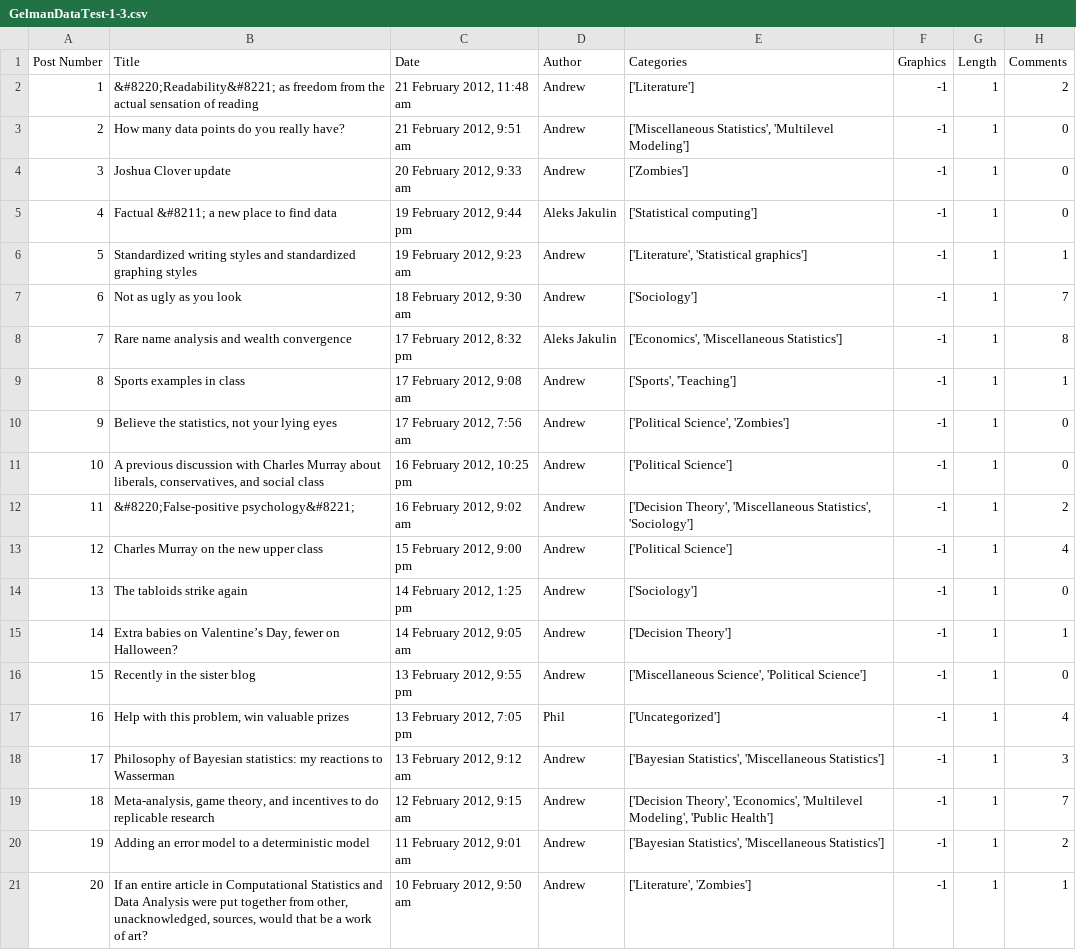
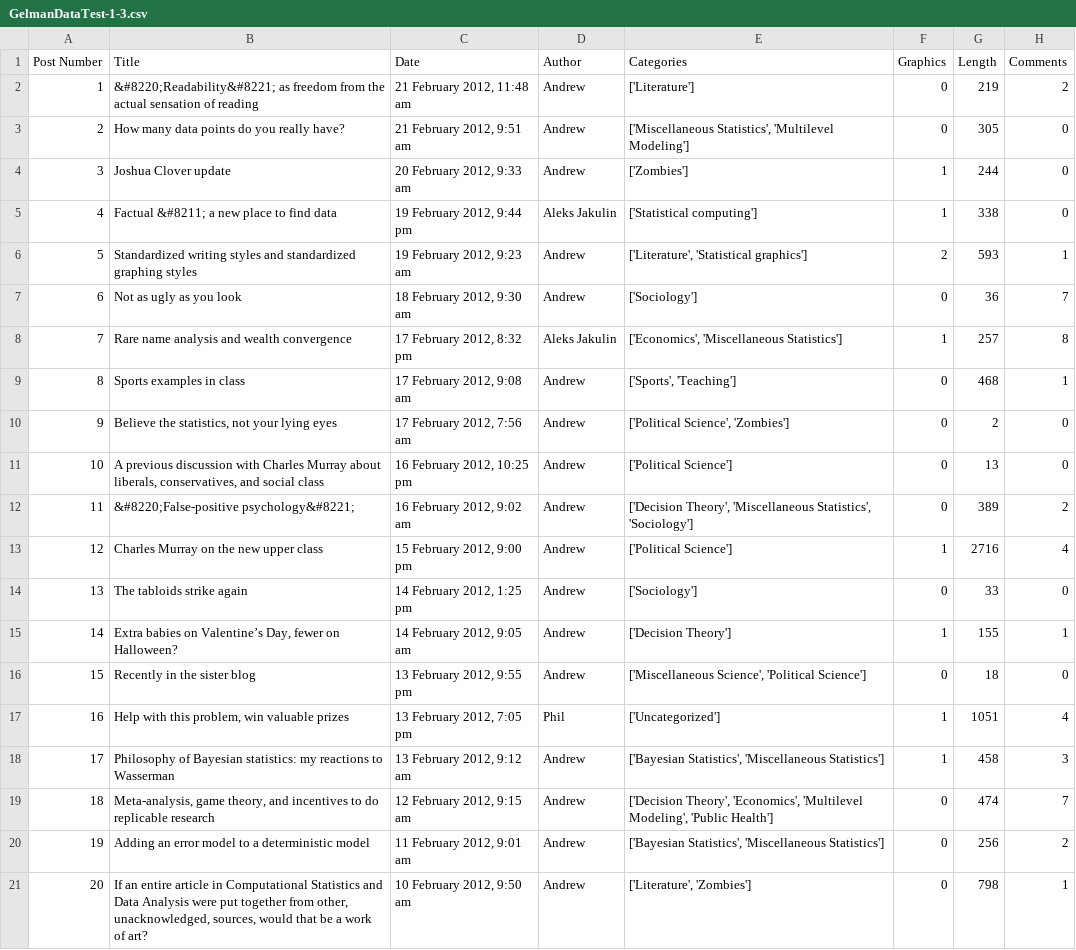
Before and after one commit to mcdickenson/PS398, a CSV file: HW5/GelmanDataTest-1-3.csv, drawn as a sheet; only a part is shown; the diff covers the shown part only.

Commit message:
Committing long version before I clean out old comments.

```diff
--- a/HW5/GelmanDataTest-1-3.csv
+++ b/HW5/GelmanDataTest-1-3.csv
@@ -1,21 +1,21 @@
 Post Number,Title,Date,Author,Categories,Graphics,Length,Comments
-1,&#8220;Readability&#8221; as freedom from the actual sensation of reading,"21 February 2012, 11:48 am",Andrew,['Literature'],-1,1,2
-2,How many data points do you really have?,"21 February 2012, 9:51 am",Andrew,"['Miscellaneous Statistics', 'Multilevel Modeling']",-1,1,0
-3,Joshua Clover update,"20 February 2012, 9:33 am",Andrew,['Zombies'],-1,1,0
-4,Factual &#8211; a new place to find data,"19 February 2012, 9:44 pm",Aleks Jakulin,['Statistical computing'],-1,1,0
-5,Standardized writing styles and standardized graphing styles,"19 February 2012, 9:23 am",Andrew,"['Literature', 'Statistical graphics']",-1,1,1
-6,Not as ugly as you look,"18 February 2012, 9:30 am",Andrew,['Sociology'],-1,1,7
-7,Rare name analysis and wealth convergence,"17 February 2012, 8:32 pm",Aleks Jakulin,"['Economics', 'Miscellaneous Statistics']",-1,1,8
-8,Sports examples in class,"17 February 2012, 9:08 am",Andrew,"['Sports', 'Teaching']",-1,1,1
-9,"Believe the statistics, not your lying eyes","17 February 2012, 7:56 am",Andrew,"['Political Science', 'Zombies']",-1,1,0
-10,"A previous discussion with Charles Murray about liberals, conservatives, and social class","16 February 2012, 10:25 pm",Andrew,['Political Science'],-1,1,0
-11,&#8220;False-positive psychology&#8221;,"16 February 2012, 9:02 am",Andrew,"['Decision Theory', 'Miscellaneous Statistics', 'Sociology']",-1,1,2
-12,Charles Murray on the new upper class,"15 February 2012, 9:00 pm",Andrew,['Political Science'],-1,1,4
-13,The tabloids strike again,"14 February 2012, 1:25 pm",Andrew,['Sociology'],-1,1,0
-14,"Extra babies on Valentine’s Day, fewer on Halloween?","14 February 2012, 9:05 am",Andrew,['Decision Theory'],-1,1,1
-15,Recently in the sister blog,"13 February 2012, 9:55 pm",Andrew,"['Miscellaneous Science', 'Political Science']",-1,1,0
-16,"Help with this problem, win valuable prizes","13 February 2012, 7:05 pm",Phil,['Uncategorized'],-1,1,4
-17,Philosophy of Bayesian statistics: my reactions to Wasserman,"13 February 2012, 9:12 am",Andrew,"['Bayesian Statistics', 'Miscellaneous Statistics']",-1,1,3
-18,"Meta-analysis, game theory, and incentives to do replicable research","12 February 2012, 9:15 am",Andrew,"['Decision Theory', 'Economics', 'Multilevel Modeling', 'Public Health']",-1,1,7
-19,Adding an error model to a deterministic model,"11 February 2012, 9:01 am",Andrew,"['Bayesian Statistics', 'Miscellaneous Statistics']",-1,1,2
-20,"If an entire article in Computational Statistics and Data Analysis were put together from other, unacknowledged, sources, would that be a work of art?","10 February 2012, 9:50 am",Andrew,"['Literature', 'Zombies']",-1,1,1
+1,&#8220;Readability&#8221; as freedom from the actual sensation of reading,"21 February 2012, 11:48 am",Andrew,['Literature'],0,219,2
+2,How many data points do you really have?,"21 February 2012, 9:51 am",Andrew,"['Miscellaneous Statistics', 'Multilevel Modeling']",0,305,0
+3,Joshua Clover update,"20 February 2012, 9:33 am",Andrew,['Zombies'],1,244,0
+4,Factual &#8211; a new place to find data,"19 February 2012, 9:44 pm",Aleks Jakulin,['Statistical computing'],1,338,0
+5,Standardized writing styles and standardized graphing styles,"19 February 2012, 9:23 am",Andrew,"['Literature', 'Statistical graphics']",2,593,1
+6,Not as ugly as you look,"18 February 2012, 9:30 am",Andrew,['Sociology'],0,36,7
+7,Rare name analysis and wealth convergence,"17 February 2012, 8:32 pm",Aleks Jakulin,"['Economics', 'Miscellaneous Statistics']",1,257,8
+8,Sports examples in class,"17 February 2012, 9:08 am",Andrew,"['Sports', 'Teaching']",0,468,1
+9,"Believe the statistics, not your lying eyes","17 February 2012, 7:56 am",Andrew,"['Political Science', 'Zombies']",0,2,0
+10,"A previous discussion with Charles Murray about liberals, conservatives, and social class","16 February 2012, 10:25 pm",Andrew,['Political Science'],0,13,0
+11,&#8220;False-positive psychology&#8221;,"16 February 2012, 9:02 am",Andrew,"['Decision Theory', 'Miscellaneous Statistics', 'Sociology']",0,389,2
+12,Charles Murray on the new upper class,"15 February 2012, 9:00 pm",Andrew,['Political Science'],1,2716,4
+13,The tabloids strike again,"14 February 2012, 1:25 pm",Andrew,['Sociology'],0,33,0
+14,"Extra babies on Valentine’s Day, fewer on Halloween?","14 February 2012, 9:05 am",Andrew,['Decision Theory'],1,155,1
+15,Recently in the sister blog,"13 February 2012, 9:55 pm",Andrew,"['Miscellaneous Science', 'Political Science']",0,18,0
+16,"Help with this problem, win valuable prizes","13 February 2012, 7:05 pm",Phil,['Uncategorized'],1,1051,4
+17,Philosophy of Bayesian statistics: my reactions to Wasserman,"13 February 2012, 9:12 am",Andrew,"['Bayesian Statistics', 'Miscellaneous Statistics']",1,458,3
+18,"Meta-analysis, game theory, and incentives to do replicable research","12 February 2012, 9:15 am",Andrew,"['Decision Theory', 'Economics', 'Multilevel Modeling', 'Public Health']",0,474,7
+19,Adding an error model to a deterministic model,"11 February 2012, 9:01 am",Andrew,"['Bayesian Statistics', 'Miscellaneous Statistics']",0,256,2
+20,"If an entire article in Computational Statistics and Data Analysis were put together from other, unacknowledged, sources, would that be a work of art?","10 February 2012, 9:50 am",Andrew,"['Literature', 'Zombies']",0,798,1
```
Also changed, not shown: 110 edited cells elsewhere in this file, 1 other file.
